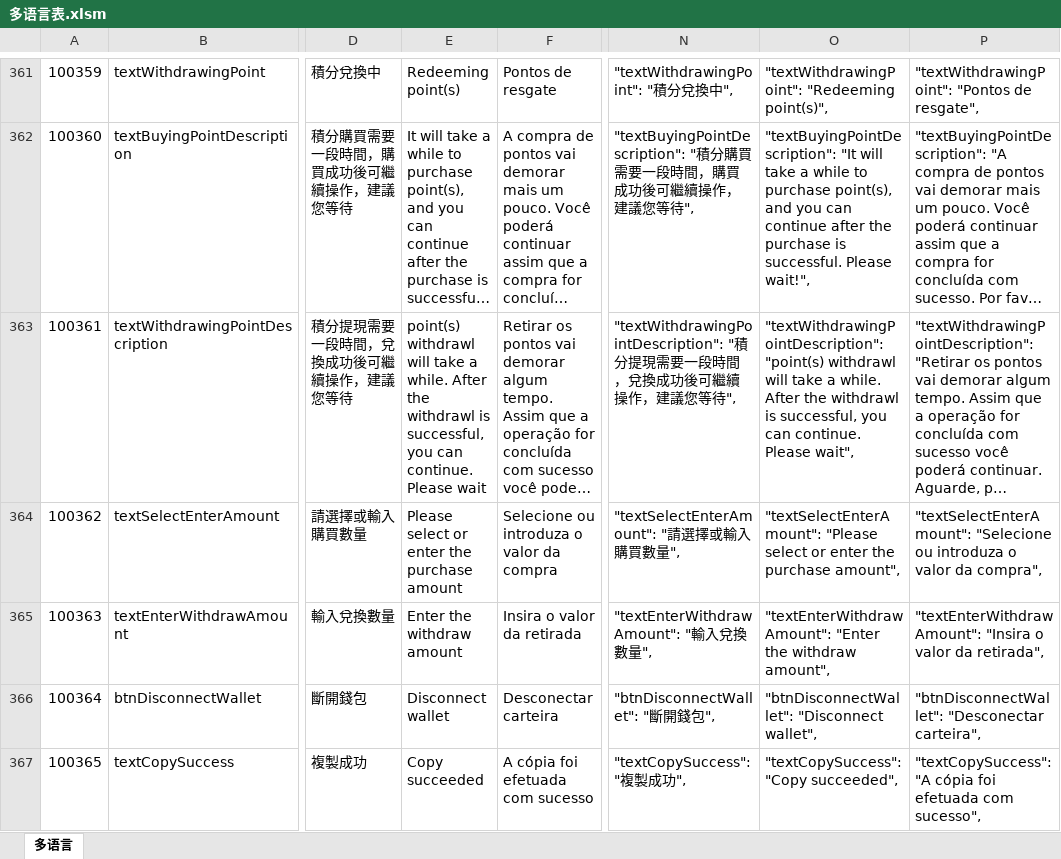
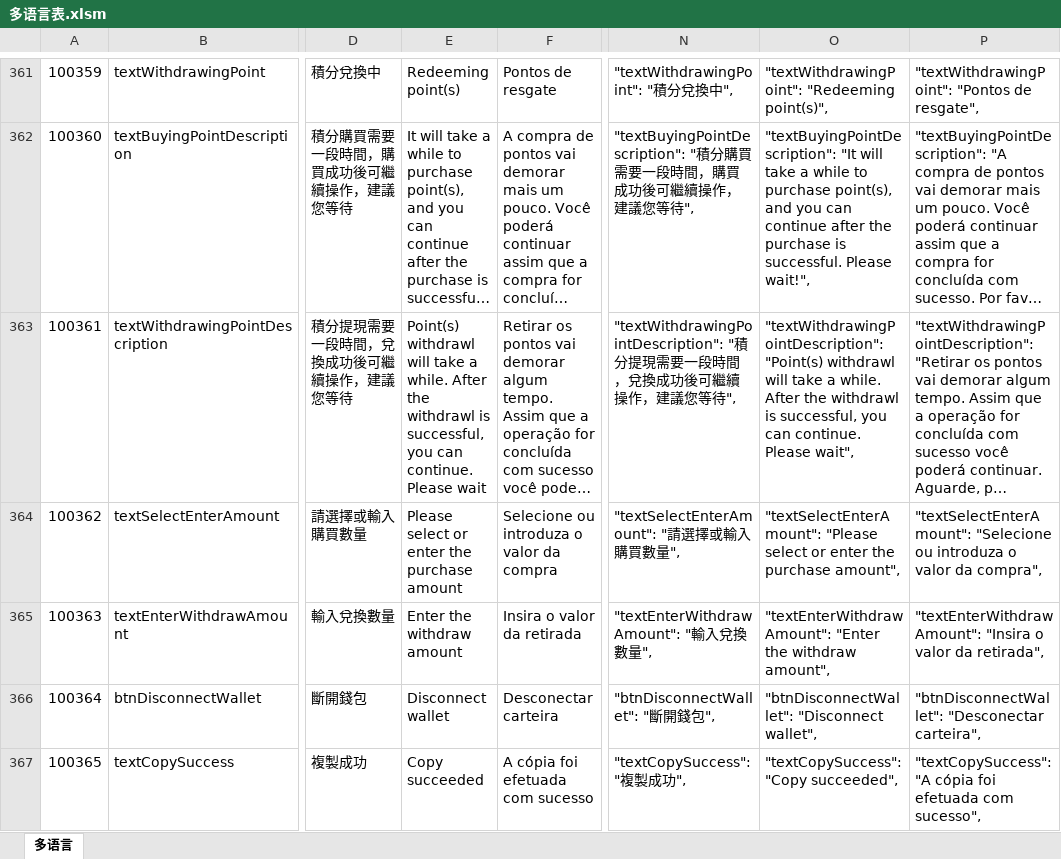
Before and after one commit to liujianyu57/socrates-lang, an Excel workbook: 多语言表.xlsm, sheet 多语言, drawn as a sheet; only a part is shown, gaps mark what is left out; long unchanged cells end in …; values as stored, in another font and other column widths than the file's, no borders; charts and pictures and conditional formats not drawn; the diff covers the shown part only; the diff names each change by its address in the sheet, - before the commit and + after, or states it on an @@ line.

```diff
--- a/多语言表.xlsm (sheet 多语言)
+++ b/多语言表.xlsm (sheet 多语言)
-E363: point(s) withdrawl will…
+E363: Point(s) withdrawl will…
-O363: "textWithdrawingPointDescription": "point(s) withdrawl will…
+O363: "textWithdrawingPointDescription": "Point(s) withdrawl will…
```
Also changed, not shown: 2 added rows and 39 edited cells elsewhere in this sheet, 9 other files.
